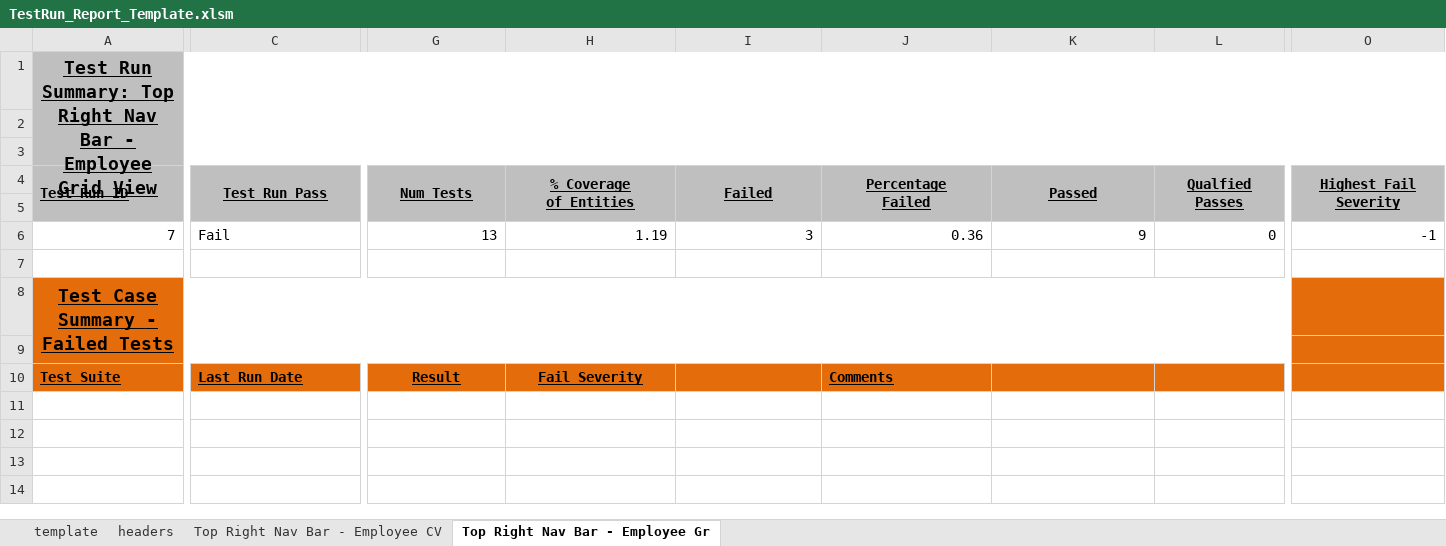
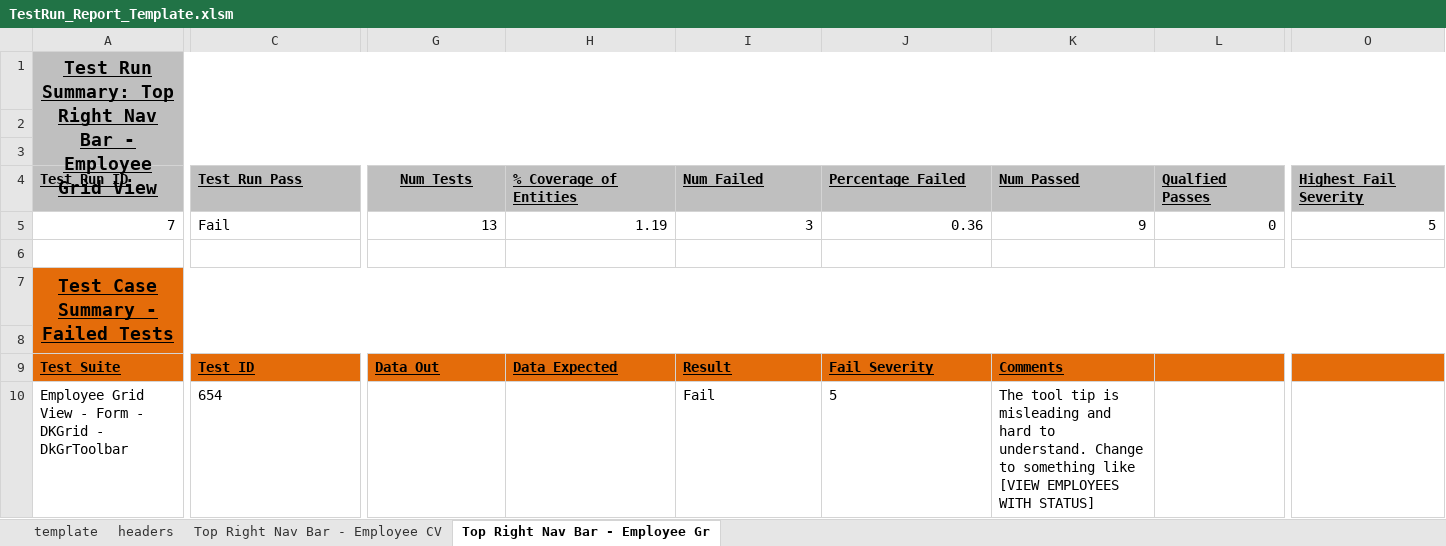
Before and after one commit to sebrown0/TB_Backup, an Excel workbook: TestRun_Report_Template.xlsm, sheet Top Right Nav Bar - Employee Gr, drawn as a sheet; only a part is shown, gaps mark what is left out; values as stored, in another font and other column widths than the file's, no borders; removed rows and columns are numbered as before the commit, all else as after; rows hold the shown columns only; ↵ is a line break in a cell; the diff covers the shown part only; the diff names each change by its address in the sheet, - before the commit and + after, or states it on an @@ line.

Commit message:
Update TestRun Report Template

```diff
--- a/TestRun_Report_Template.xlsm (sheet Top Right Nav Bar - Employee Gr)
+++ b/TestRun_Report_Template.xlsm (sheet Top Right Nav Bar - Employee Gr)
-A4:A5 merged
-C4 alignment: center
+C4 alignment: left
-C4:C5 merged
-G4:G5 merged
-H4: % Coverage ↵ of Entities
+H4: % Coverage of Entities
-H4:O4 alignment: center
+H4:O4 alignment: left
-H4:H5 merged
-I4: Failed
+I4: Num Failed
-I4:I5 merged
-J4: Percentage ↵ Failed
+J4: Percentage Failed
-J4:J5 merged
-K4: Passed
+K4: Num Passed
-K4:K5 merged
-L4: Qualfied ↵ Passes
+L4: Qualfied Passes
-L4:L5 merged
-O4: Highest Fail ↵ Severity
+O4: Highest Fail Severity
-O4:O5 merged
-row 5: (empty)
-O5 (Highest Fail Severity): -1
+O5 (Highest Fail Severity): 5
-A8:M9 merged
+A7:P8 merged
-C9 (Test Run Pass): Last Run Date
+C9 (Test Run Pass): Test ID
-G9 (Num Tests): Result
+G9 (Num Tests): Data Out
-G9:H9 alignment: center
+G9:H9 alignment: left
-H9 (% Coverage of Entities): Fail Severity
+H9 (% Coverage of Entities): Data Expected
-I9 (Num Failed): (empty)
+I9 (Num Failed): Result
-J9 (Percentage Failed): Comments
+J9 (Percentage Failed): Fail Severity
-K9 (Num Passed): (empty)
+K9 (Num Passed): Comments
+row 10: Employee Grid View - Form - DKGrid - DkGrToolbar | 654 |  |  | Fail | 5 | The tool tip is misleading and hard to understand. Change to something like [VIEW EMPLOYEES WITH STATUS]
```
Also changed, not shown: 5 edited cells, cell formats and merged cells elsewhere in this sheet, sheet Top Right Nav Bar - Employee CV, sheet headers, 1 other file.
